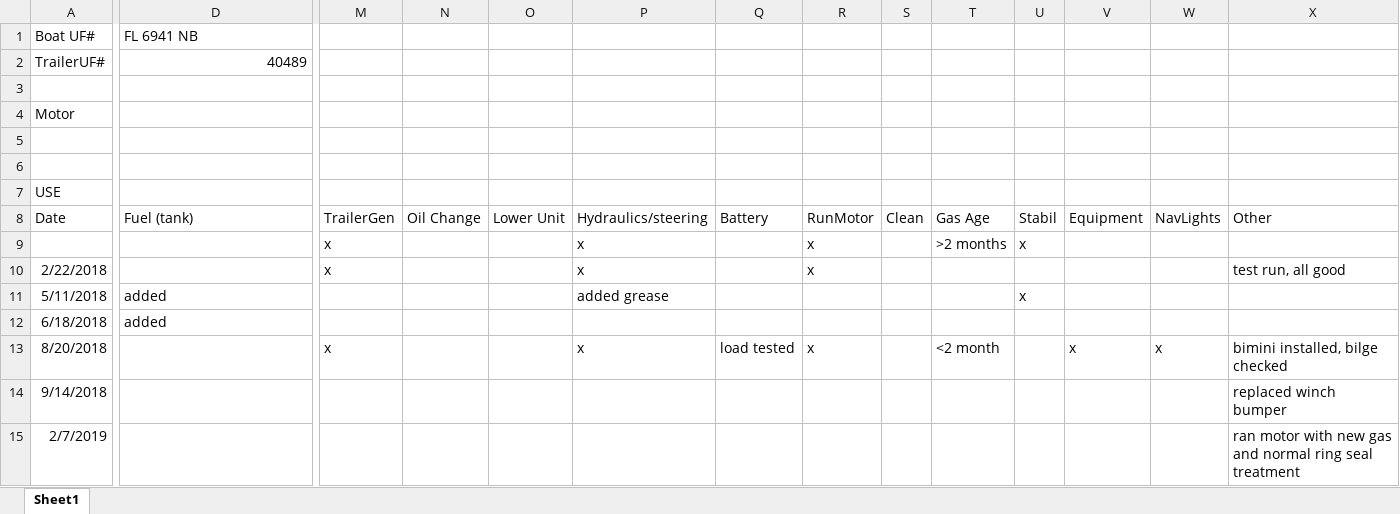
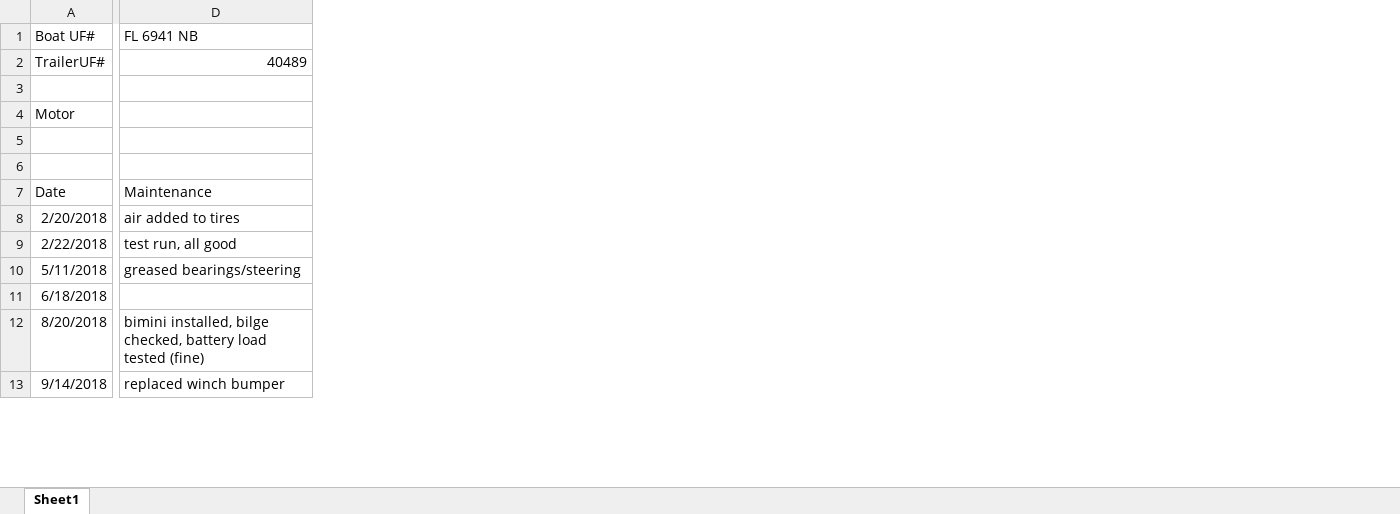
Before and after one commit to sbeck1/Beck_LC_R, an Excel workbook: logs/boat_logs/ScandyMaintenanceLog.xlsx, sheet Sheet1, drawn as a sheet; only a part is shown, gaps mark what is left out; values as stored, in another font and other column widths than the file's, no borders; removed rows and columns are numbered as before the commit, all else as after; rows hold the shown columns only; the diff covers the shown part only; the diff names each change by its address in the sheet, - before the commit and + after, or states it on an @@ line.

```diff
--- a/logs/boat_logs/ScandyMaintenanceLog.xlsx (sheet Sheet1)
+++ b/logs/boat_logs/ScandyMaintenanceLog.xlsx (sheet Sheet1)
-column M, row 13: x
-column N, empty
-column O, empty
-column P, rows 11-13: added grease |  | x
-column Q, row 13: load tested
-column R, row 13: x
-column S, empty
-column T, row 13: <2 month
-column U, row 11: x
-column V, row 13: x
-column W, row 13: x
-column X, row 13: bimini installed, bilge checked
-row 7: USE
-row 8: Date | Fuel (tank) | TrailerGen | Oil Change | Lower Unit | Hydraulics/steering | Battery | RunMotor | Clean | Gas Age | Stabil | Equipment | NavLights | Other
-row 9:  |  | x |  |  | x |  | x |  | >2 months | x
-row 10: 2/22/2018 |  | x |  |  | x |  | x |  |  |  |  |  | test run, all good
+row 7: Date | Maintenance
+row 8: 2/20/2018 | air added to tires
+row 9: 2/22/2018 | test run, all good
-D10 (FL 6941 NB): added
+D10 (FL 6941 NB): greased bearings/steering
-D11 (FL 6941 NB): added
+D11 (FL 6941 NB): (empty)
-D12 (FL 6941 NB): (empty)
+D12 (FL 6941 NB): bimini installed, bilge checked, battery load tested (fine)
-row 14: 9/14/2018 |  |  |  |  |  |  |  |  |  |  |  |  | replaced winch bumper
-row 15: 2/7/2019 |  |  |  |  |  |  |  |  |  |  |  |  | ran motor with new gas and normal ring seal treatment
+row 13: 9/14/2018 | replaced winch bumper
```
Also changed, not shown: 13 added rows, 12 removed rows and 12 edited cells elsewhere in this sheet, logs/boat_logs/LevitatorAirboatMaintenanceLog.xlsx, logs/boat_logs/PhlipsBoatMaintenanceLog.xlsx, 2 other files.
